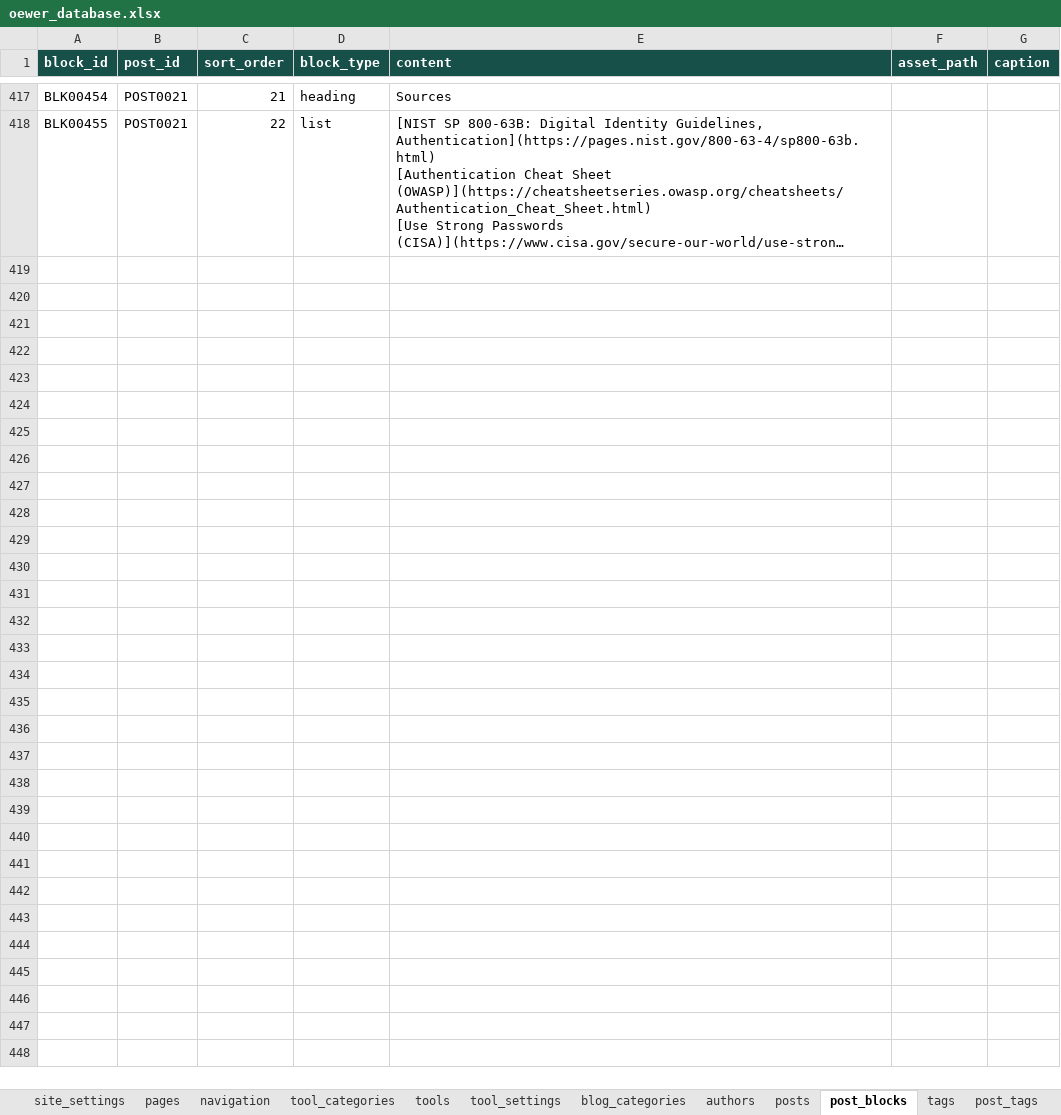
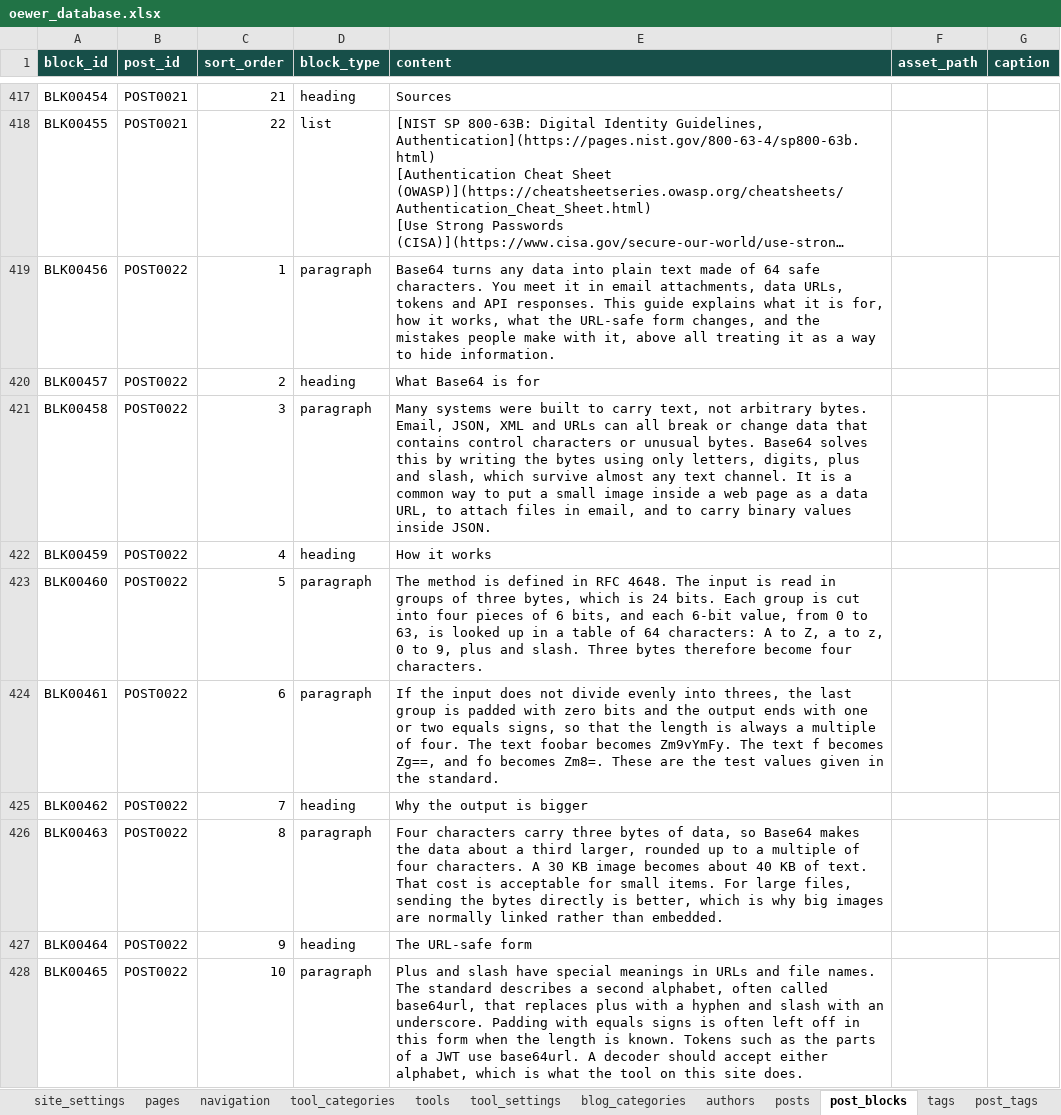
Before and after one commit to oewersolutions/oewer-tools, an Excel workbook: data/oewer_database.xlsx, sheet post_blocks, drawn as a sheet; only a part is shown, gaps mark what is left out; long unchanged cells end in …; values as stored, in another font and other column widths than the file's, no borders; the diff covers the shown part only; the diff names each change by its address in the sheet, - before the commit and + after, or states it on an @@ line.

```diff
--- a/data/oewer_database.xlsx (sheet post_blocks)
+++ b/data/oewer_database.xlsx (sheet post_blocks)
+row 419: BLK00456 | POST0022 | 1 | paragraph | Base64 turns any data into plain text made of 64 safe characters. You meet it in email attachments, data URLs, tokens and API responses. This guide explains what it is for, how it works, what the URL-safe form changes, and the mistakes people make with it, above all treating it as a way to hide information.
+row 420: BLK00457 | POST0022 | 2 | heading | What Base64 is for
+row 421: BLK00458 | POST0022 | 3 | paragraph | Many systems were built to carry text, not arbitrary bytes. Email, JSON, XML and URLs can all break or change data that contains control characters or unusual bytes. Base64 solves this by writing the bytes using only letters, digits, plus and slash, which survive almost any text channel. It is a common way to put a small image inside a web page as a data URL, to attach files in email, and to carry binary values inside JSON.
+row 422: BLK00459 | POST0022 | 4 | heading | How it works
+row 423: BLK00460 | POST0022 | 5 | paragraph | The method is defined in RFC 4648. The input is read in groups of three bytes, which is 24 bits. Each group is cut into four pieces of 6 bits, and each 6-bit value, from 0 to 63, is looked up in a table of 64 characters: A to Z, a to z, 0 to 9, plus and slash. Three bytes therefore become four characters.
+row 424: BLK00461 | POST0022 | 6 | paragraph | If the input does not divide evenly into threes, the last group is padded with zero bits and the output ends with one or two equals signs, so that the length is always a multiple of four. The text foobar becomes Zm9vYmFy. The text f becomes Zg==, and fo becomes Zm8=. These are the test values given in the standard.
+row 425: BLK00462 | POST0022 | 7 | heading | Why the output is bigger
+row 426: BLK00463 | POST0022 | 8 | paragraph | Four characters carry three bytes of data, so Base64 makes the data about a third larger, rounded up to a multiple of four characters. A 30 KB image becomes about 40 KB of text. That cost is acceptable for small items. For large files, sending the bytes directly is better, which is why big images are normally linked rather than embedded.
+row 427: BLK00464 | POST0022 | 9 | heading | The URL-safe form
+row 428: BLK00465 | POST0022 | 10 | paragraph | Plus and slash have special meanings in URLs and file names. The standard describes a second alphabet, often called base64url, that replaces plus with a hyphen and slash with an underscore. Padding with equals signs is often left off in this form when the length is known. Tokens such as the parts of a JWT use base64url. A decoder should accept either alphabet, which is what the tool on this site does.
```
Also changed, not shown: 73 added rows elsewhere in this sheet, sheet tool_settings, sheet tools, sheet posts, sheet post_tags, sheet seo_metadata, sheet tags, 1 more sheet, 18 other files.
